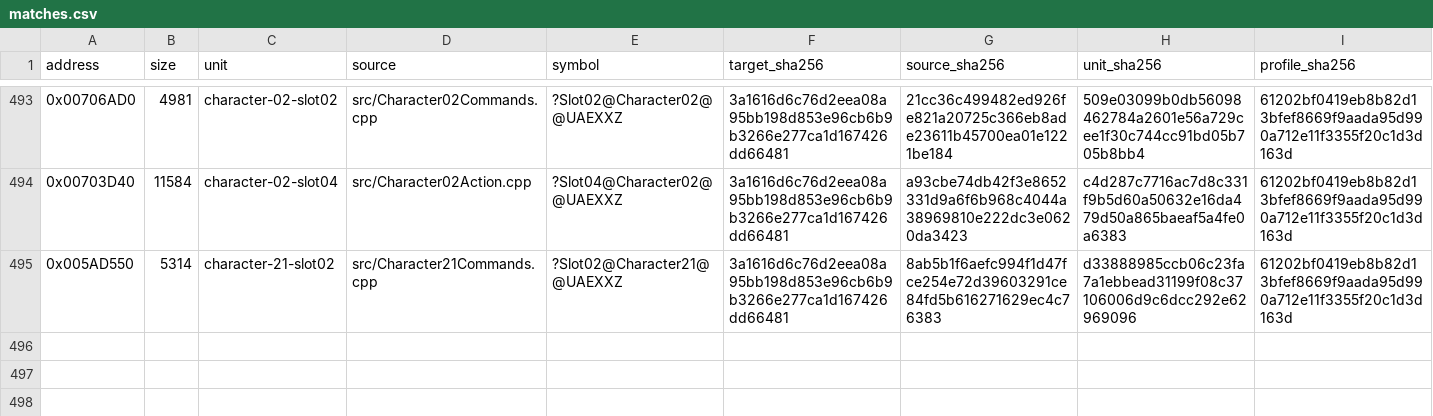
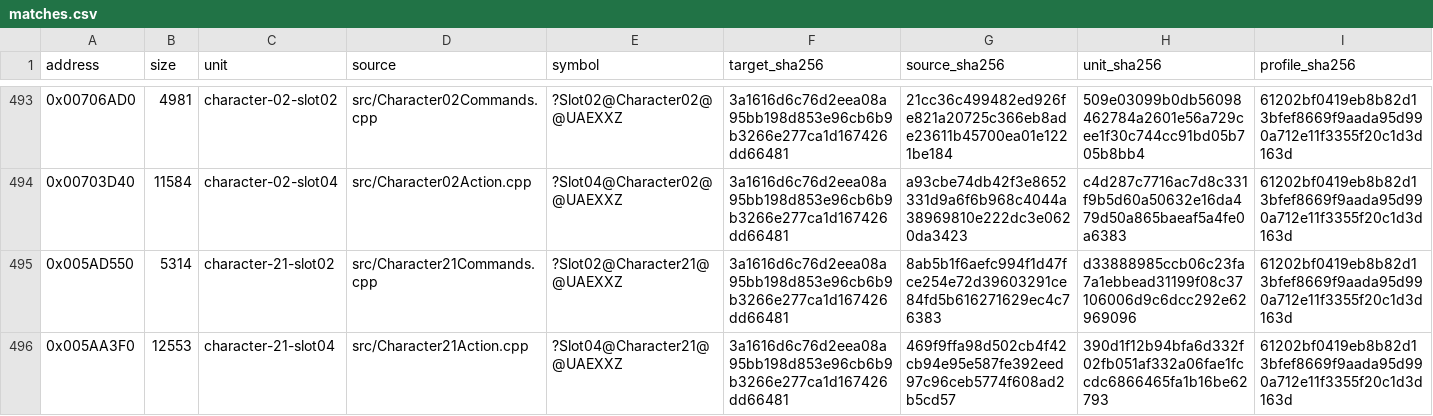
Before and after one commit to N0zoM1z0/Eternal-Fighter-Zero, a CSV file: config/matches.csv, drawn as a sheet; only a part is shown, gaps mark what is left out; rows hold the shown columns only; the diff names each change by its address in the sheet, - before the commit and + after, or states it on an @@ line.

Commit message:
gpt-web: land exact Minagi 12553-byte action boss in C++

```diff
--- a/config/matches.csv
+++ b/config/matches.csv
+row 496: 0x005AA3F0 | 12553 | character-21-slot04 | src/Character21Action.cpp | ?Slot04@Character21@@UAEXXZ | 3a1616d6c76d2eea08a95bb198d853e96cb6b9b3266e277ca1d167426dd66481 | 469f9ffa98d502cb4f42cb94e95e587fe392eed97c96ceb5774f608ad2b5cd57 | 390d1f12b94bfa6d332f02fb051af332a06fae1fccdc6866465fa1b16be62793 | 61202bf0419eb8b82d13bfef8669f9aada95d990a712e11f3355f20c1d3d163d
```
Also changed, not shown: config/function-boundaries.csv, config/function-origins.csv, 7 other files.
